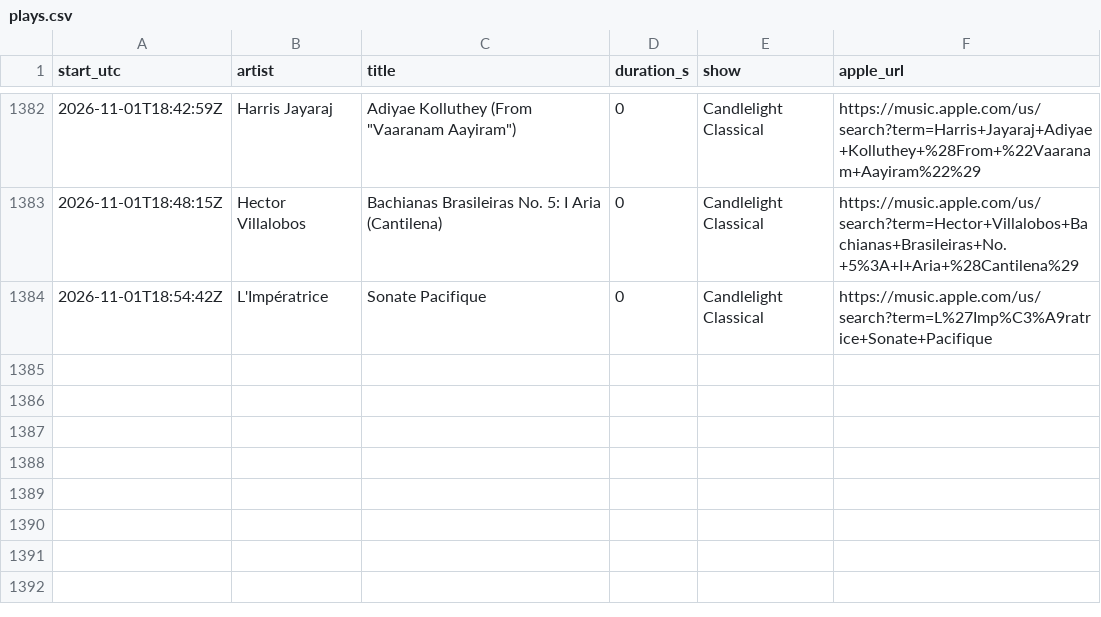
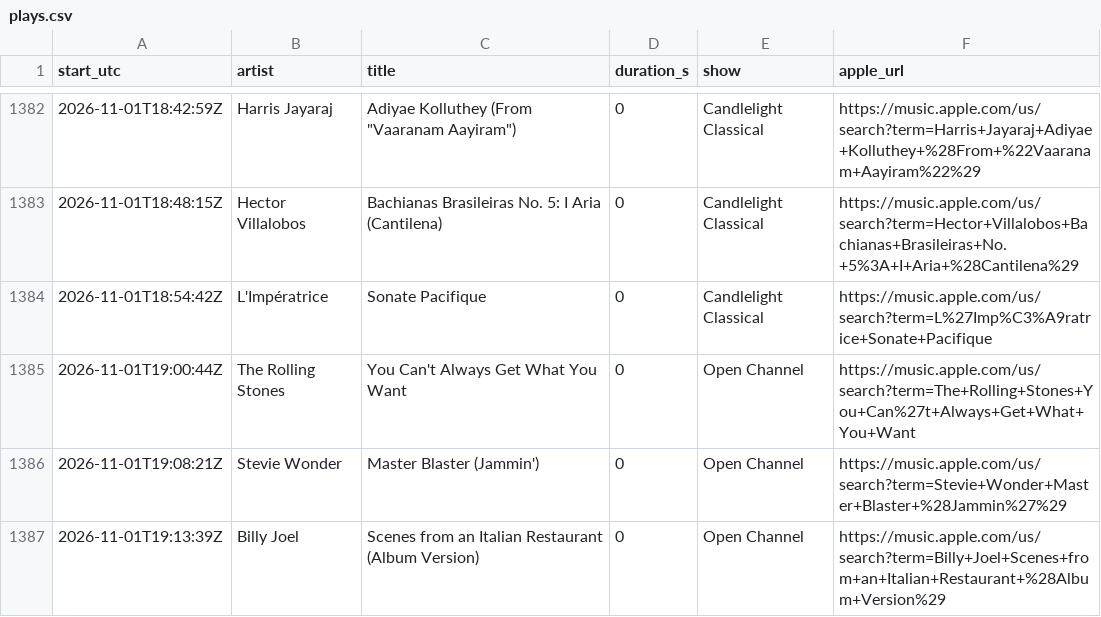
Before and after one commit to rs7hwfctnb-spec/dj-claude-schedule, a CSV file: data/plays.csv, drawn as a sheet; only a part is shown, gaps mark what is left out; the diff names each change by its address in the sheet, - before the commit and + after, or states it on an @@ line.

```diff
--- a/data/plays.csv
+++ b/data/plays.csv
+row 1385: 2026-11-01T19:00:44Z | The Rolling Stones | You Can't Always Get What You Want | 0 | Open Channel | https://music.apple.com/us/search?term=The+Rolling+Stones+You+Can%27t+Always+Get+What+You+Want
+row 1386: 2026-11-01T19:08:21Z | Stevie Wonder | Master Blaster (Jammin') | 0 | Open Channel | https://music.apple.com/us/search?term=Stevie+Wonder+Master+Blaster+%28Jammin%27%29
+row 1387: 2026-11-01T19:13:39Z | Billy Joel | Scenes from an Italian Restaurant (Album Version) | 0 | Open Channel | https://music.apple.com/us/search?term=Billy+Joel+Scenes+from+an+Italian+Restaurant+%28Album+Version%29
```
Also changed, not shown: data/stats.csv, data/tracks.csv.
